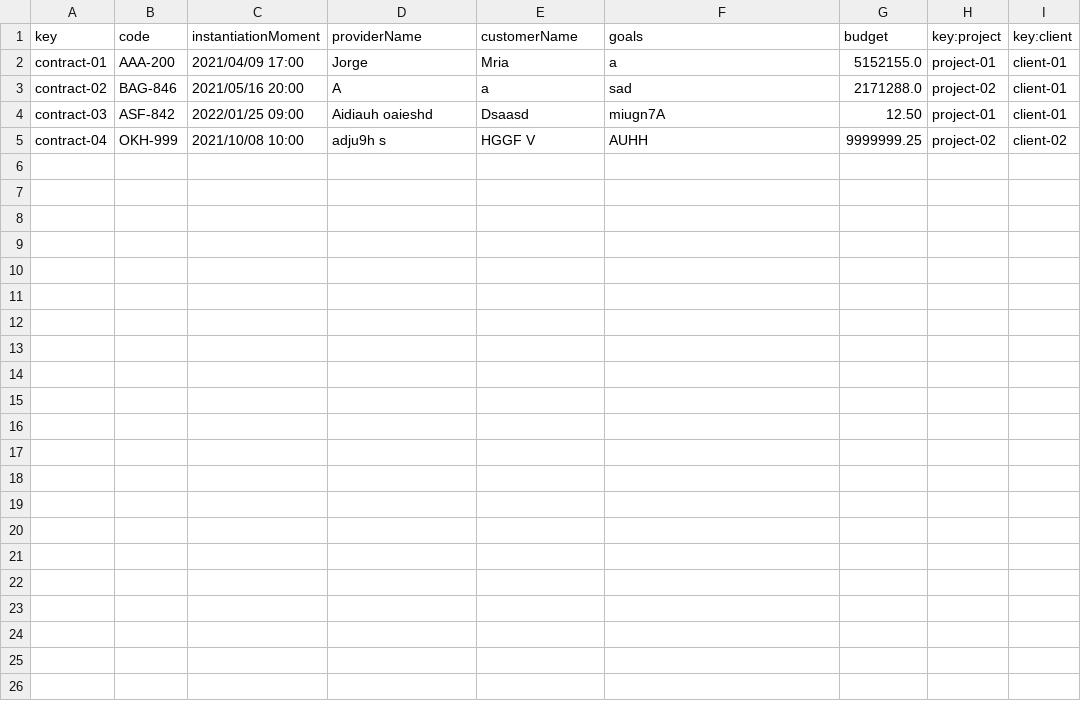
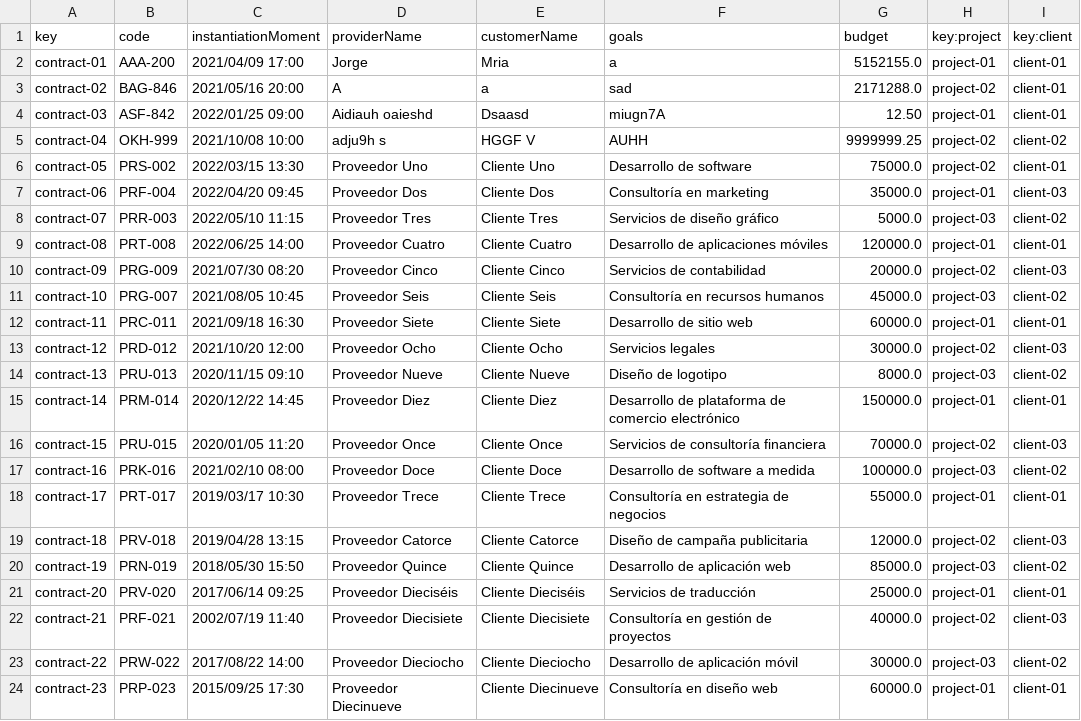
Before and after one commit to lucantdel/Acme-SF, a CSV file: src/main/webapp/WEB-INF/resources/sample-data/contract.csv, drawn as a sheet; the diff names each change by its address in the sheet, - before the commit and + after, or states it on an @@ line.

Commit message:
feat: listing and show objective added with many sample data for contract, client and user-account

```diff
--- a/src/main/webapp/WEB-INF/resources/sample-data/contract.csv
+++ b/src/main/webapp/WEB-INF/resources/sample-data/contract.csv
+row 6: contract-05 | PRS-002 | 2022/03/15 13:30 | Proveedor Uno | Cliente Uno | Desarrollo de software | 75000.0 | project-02 | client-01
+row 7: contract-06 | PRF-004 | 2022/04/20 09:45 | Proveedor Dos | Cliente Dos | Consultoría en marketing | 35000.0 | project-01 | client-03
+row 8: contract-07 | PRR-003 | 2022/05/10 11:15 | Proveedor Tres | Cliente Tres | Servicios de diseño gráfico | 5000.0 | project-03 | client-02
+row 9: contract-08 | PRT-008 | 2022/06/25 14:00 | Proveedor Cuatro | Cliente Cuatro | Desarrollo de aplicaciones móviles | 120000.0 | project-01 | client-01
+row 10: contract-09 | PRG-009 | 2021/07/30 08:20 | Proveedor Cinco | Cliente Cinco | Servicios de contabilidad | 20000.0 | project-02 | client-03
+row 11: contract-10 | PRG-007 | 2021/08/05 10:45 | Proveedor Seis | Cliente Seis | Consultoría en recursos humanos | 45000.0 | project-03 | client-02
+row 12: contract-11 | PRC-011 | 2021/09/18 16:30 | Proveedor Siete | Cliente Siete | Desarrollo de sitio web | 60000.0 | project-01 | client-01
+row 13: contract-12 | PRD-012 | 2021/10/20 12:00 | Proveedor Ocho | Cliente Ocho | Servicios legales | 30000.0 | project-02 | client-03
+row 14: contract-13 | PRU-013 | 2020/11/15 09:10 | Proveedor Nueve | Cliente Nueve | Diseño de logotipo | 8000.0 | project-03 | client-02
+row 15: contract-14 | PRM-014 | 2020/12/22 14:45 | Proveedor Diez | Cliente Diez | Desarrollo de plataforma de comercio electrónico | 150000.0 | project-01 | client-01
+row 16: contract-15 | PRU-015 | 2020/01/05 11:20 | Proveedor Once | Cliente Once | Servicios de consultoría financiera | 70000.0 | project-02 | client-03
+row 17: contract-16 | PRK-016 | 2021/02/10 08:00 | Proveedor Doce | Cliente Doce | Desarrollo de software a medida | 100000.0 | project-03 | client-02
+row 18: contract-17 | PRT-017 | 2019/03/17 10:30 | Proveedor Trece | Cliente Trece | Consultoría en estrategia de negocios | 55000.0 | project-01 | client-01
+row 19: contract-18 | PRV-018 | 2019/04/28 13:15 | Proveedor Catorce | Cliente Catorce | Diseño de campaña publicitaria | 12000.0 | project-02 | client-03
+row 20: contract-19 | PRN-019 | 2018/05/30 15:50 | Proveedor Quince | Cliente Quince | Desarrollo de aplicación web | 85000.0 | project-03 | client-02
+row 21: contract-20 | PRV-020 | 2017/06/14 09:25 | Proveedor Dieciséis | Cliente Dieciséis | Servicios de traducción | 25000.0 | project-01 | client-01
+row 22: contract-21 | PRF-021 | 2002/07/19 11:40 | Proveedor Diecisiete | Cliente Diecisiete | Consultoría en gestión de proyectos | 40000.0 | project-02 | client-03
+row 23: contract-22 | PRW-022 | 2017/08/22 14:00 | Proveedor Dieciocho | Cliente Dieciocho | Desarrollo de aplicación móvil | 30000.0 | project-03 | client-02
+row 24: contract-23 | PRP-023 | 2015/09/25 17:30 | Proveedor Diecinueve | Cliente Diecinueve | Consultoría en diseño web | 60000.0 | project-01 | client-01
```
Also changed, not shown: src/main/webapp/WEB-INF/resources/sample-data/client.csv, src/main/webapp/WEB-INF/resources/sample-data/user-account.csv, 12 other files.
